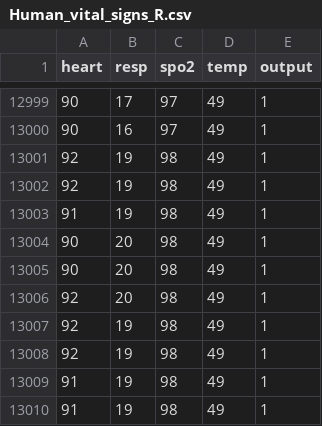
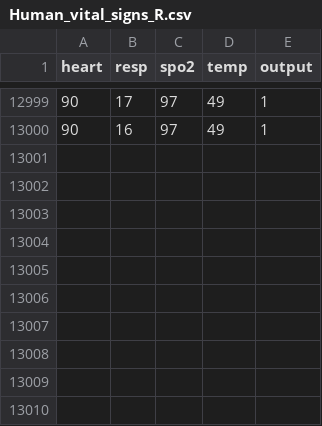
Before and after one commit to jidan-fikri/vital-sign-patient-monitoring, a CSV file: data/Human_vital_signs_R.csv, drawn as a sheet; only a part is shown, gaps mark what is left out.

Commit message:
Add files via upload

```diff
--- a/data/Human_vital_signs_R.csv
+++ b/data/Human_vital_signs_R.csv
@@ -13000,11 +13000 @@ heart,resp,spo2,temp,output
 90,16,97,49,1
-92,19,98,49,1
-92,19,98,49,1
-91,19,98,49,1
-90,20,98,49,1
-90,20,98,49,1
-92,20,98,49,1
-92,19,98,49,1
-92,19,98,49,1
-91,19,98,49,1
-91,19,98,49,1
```
